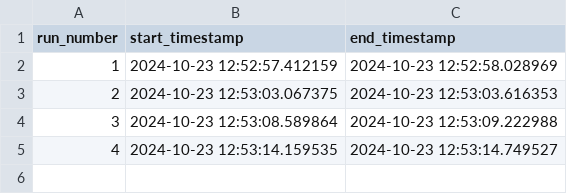
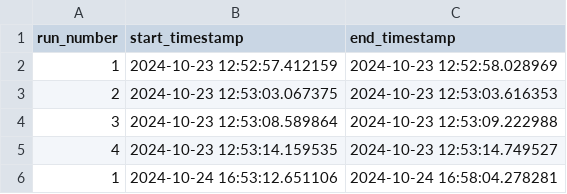
Before and after one commit to CristinaRacovita/green-lm-inference, a CSV file: results/rq2_indexing/timestamps_gte_base_cqadupstack_webmasters_qdrant.csv, drawn as a sheet.

```diff
--- a/results/rq2_indexing/timestamps_gte_base_cqadupstack_webmasters_qdrant.csv
+++ b/results/rq2_indexing/timestamps_gte_base_cqadupstack_webmasters_qdrant.csv
@@ -5 +5,2 @@ run_number,start_timestamp,end_timestamp
 4,2024-10-23 12:53:14.159535,2024-10-23 12:53:14.749527
+1,2024-10-24 16:53:12.651106,2024-10-24 16:58:04.278281
```
Also changed, not shown: 35 other files.
